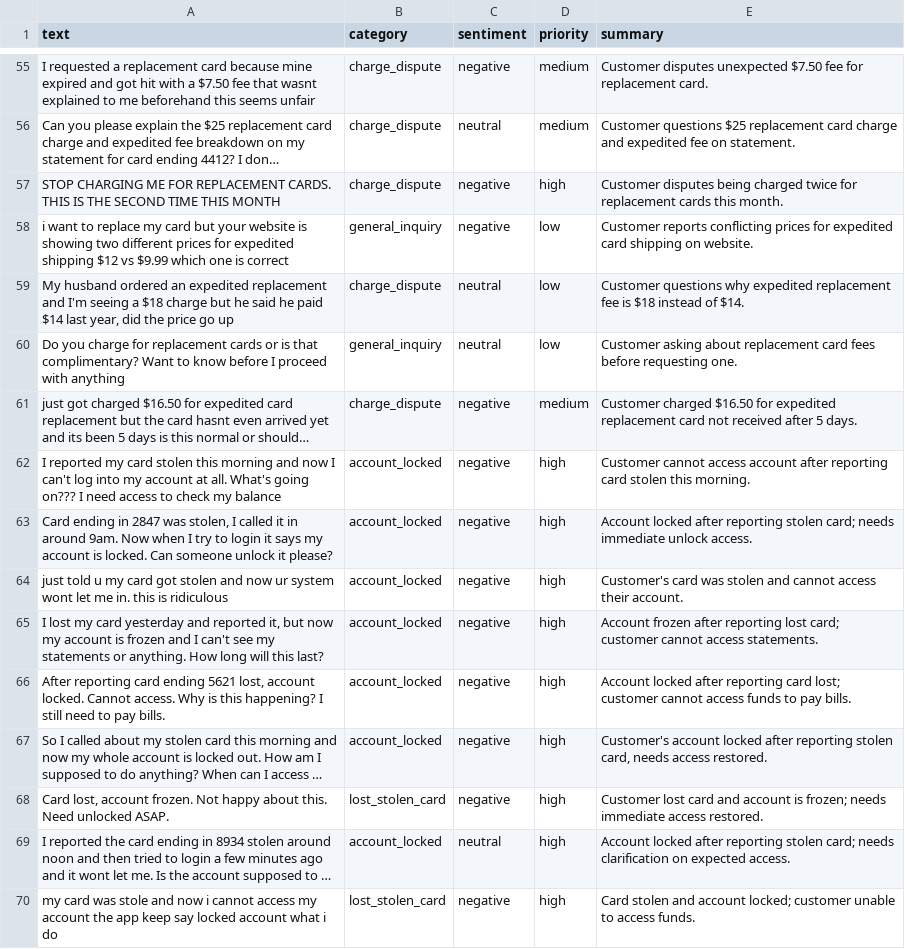
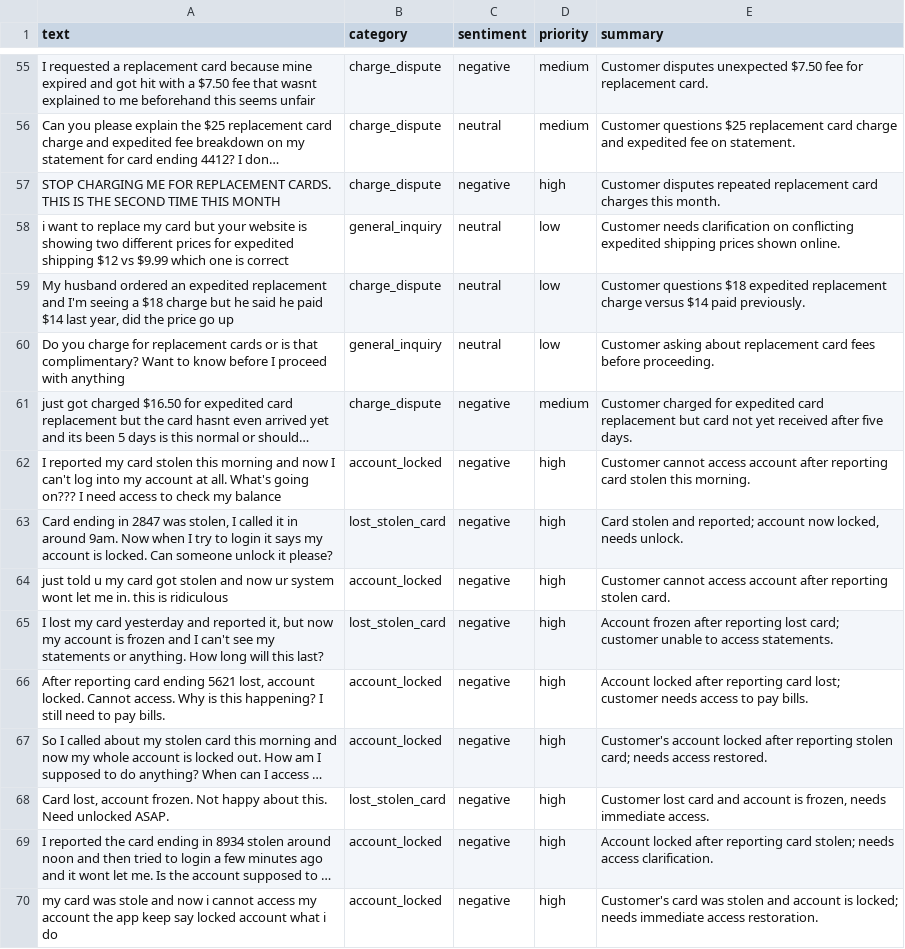
Before and after one commit to axelefron/ai-plan, a CSV file: semana-04/clasificador/results.csv, drawn as a sheet; only a part is shown, gaps mark what is left out; long unchanged cells end in …; the diff covers the shown part only; the diff names each change by its address in the sheet, - before the commit and + after, or states it on an @@ line.

```diff
--- a/semana-04/clasificador/results.csv
+++ b/semana-04/clasificador/results.csv
-E57 (summary): Customer disputes being charged twice for replacement cards this month.
+E57 (summary): Customer disputes repeated replacement card charges this month.
-C58 (sentiment): negative
+C58 (sentiment): neutral
-E58 (summary): Customer reports conflicting prices for expedited card shipping on website.
+E58 (summary): Customer needs clarification on conflicting expedited shipping prices shown online.
-E59 (summary): Customer questions why expedited replacement fee is $18 instead of $14.
+E59 (summary): Customer questions $18 expedited replacement charge versus $14 paid previously.
-E60 (summary): …fees before requesting one.
+E60 (summary): …fees before proceeding.
-E61 (summary): Customer charged $16.50 for expedited replacement card not received after 5 days.
+E61 (summary): Customer charged for expedited card replacement but card not yet received after five days.
-B63 (category): account_locked
+B63 (category): lost_stolen_card
-E63 (summary): Account locked after reporting stolen card; needs immediate unlock access.
+E63 (summary): Card stolen and reported; account now locked, needs unlock.
-E64 (summary): Customer's card was stolen and cannot access their account.
+E64 (summary): Customer cannot access account after reporting stolen card.
-B65 (category): account_locked
+B65 (category): lost_stolen_card
-E65 (summary): …card; customer cannot access statements.
+E65 (summary): …card; customer unable to access statements.
-E66 (summary): …lost; customer cannot access funds to pay…
+E66 (summary): …lost; customer needs access to pay…
-E67 (summary): …reporting stolen card, needs access…
+E67 (summary): …reporting stolen card; needs access…
-E68 (summary): …account is frozen; needs immediate access restored.
+E68 (summary): …account is frozen, needs immediate access.
-C69 (sentiment): neutral
+C69 (sentiment): negative
-E69 (summary): …after reporting stolen card; needs clarification on expected access.
+E69 (summary): …after reporting card stolen; needs access clarification.
-B70 (category): lost_stolen_card
+B70 (category): account_locked
-E70 (summary): Card stolen and account locked; customer unable to access funds.
+E70 (summary): Customer's card was stolen and account is locked; needs immediate access restoration.
```
Also changed, not shown: 169 edited cells elsewhere in this file, 11 other files.
